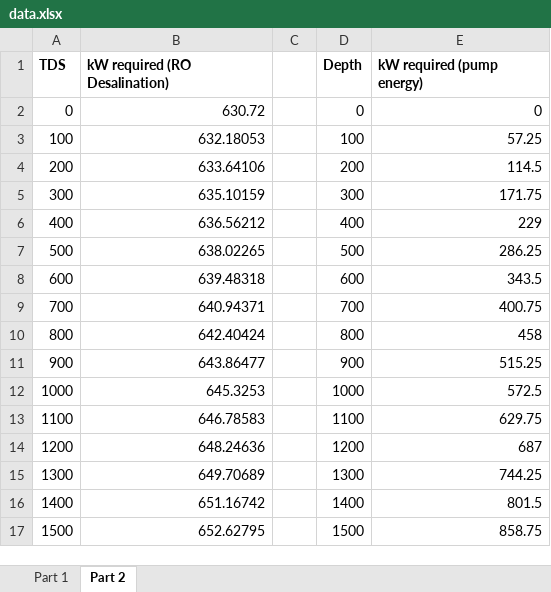
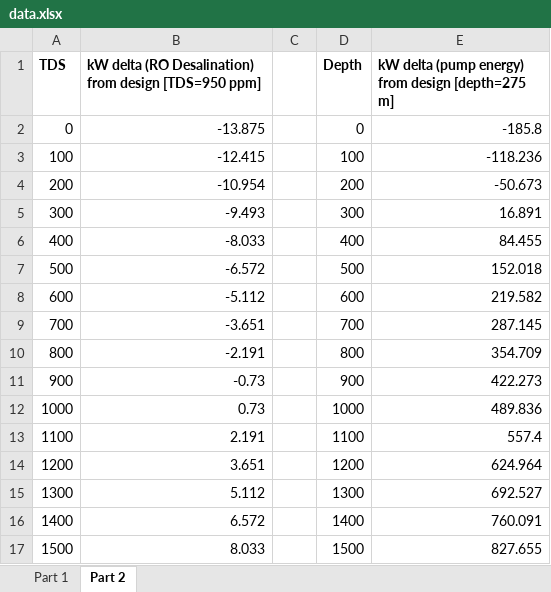
Before and after one commit to kyr297-lang/desalination-dashboard, an Excel workbook: data.xlsx, sheet Part 2, drawn as a sheet; only a part is shown; values as stored, in another font and other column widths than the file's, no borders; the diff covers the shown part only; the diff names each change by its address in the sheet, - before the commit and + after, or states it on an @@ line.

Commit message:
feat: align energy model to FDR tables, add Pressure Boost subsystem
- Replace shared SUBSYSTEM_POWER with per-system SUBSYSTEM_POWER_INPUT
  and SUBSYSTEM_DRIVETRAIN_FACTOR derived from FDR Tables 2-4 P_input values
- Update drivetrain efficiencies: mechanical 76.8%, electrical 91.2%, hybrid 86.5%
- Add Pressure Boost subsystem throughout (config, energy chart, stage colors)
- Fix electrical BOM loader: cost_col=4, lifespan_col=6 to match updated xlsx layout
- Update depth slider default to 275 m (design point) with design label
- Refactor scorecard card: move export button into CardHeader, remove comparison text div
- Disable Bootstrap collapse animation (.collapsing) to eliminate accordion jank
- Update comparison table key advantage/limitation text to reflect new efficiencies

```diff
--- a/data.xlsx (sheet Part 2)
+++ b/data.xlsx (sheet Part 2)
-B1: kW required (RO Desalination)
+B1: kW delta (RO Desalination) from design [TDS=950 ppm]
-E1: kW required (pump energy)
+E1: kW delta (pump energy) from design [depth=275 m]
-B2: 630.72
+B2: -13.875
-E2: 0
+E2: -185.8
-B3: 632.18053
+B3: -12.415
-E3: 57.25
+E3: -118.236
-B4: 633.64106
+B4: -10.954
-E4: 114.5
+E4: -50.673
-B5: 635.10159
+B5: -9.493
-E5: 171.75
+E5: 16.891
-B6: 636.56212
+B6: -8.033
-E6: 229
+E6: 84.455
-B7: 638.02265
+B7: -6.572
-E7: 286.25
+E7: 152.018
-B8: 639.48318
+B8: -5.112
-E8: 343.5
+E8: 219.582
-B9: 640.94371
+B9: -3.651
-E9: 400.75
+E9: 287.145
-B10: 642.40424
+B10: -2.191
-E10: 458
+E10: 354.709
-B11: 643.86477
+B11: -0.73
-E11: 515.25
+E11: 422.273
-B12: 645.3253
+B12: 0.73
-E12: 572.5
+E12: 489.836
-B13: 646.78583
+B13: 2.191
-E13: 629.75
+E13: 557.4
-B14: 648.24636
+B14: 3.651
-E14: 687
+E14: 624.964
-B15: 649.70689
+B15: 5.112
-E15: 744.25
+E15: 692.527
-B16: 651.16742
+B16: 6.572
-E16: 801.5
+E16: 760.091
-B17: 652.62795
+B17: 8.033
-E17: 858.75
+E17: 827.655
```
Also changed, not shown: 8 edited cells elsewhere in this sheet, sheet Part 1, 6 other files.
